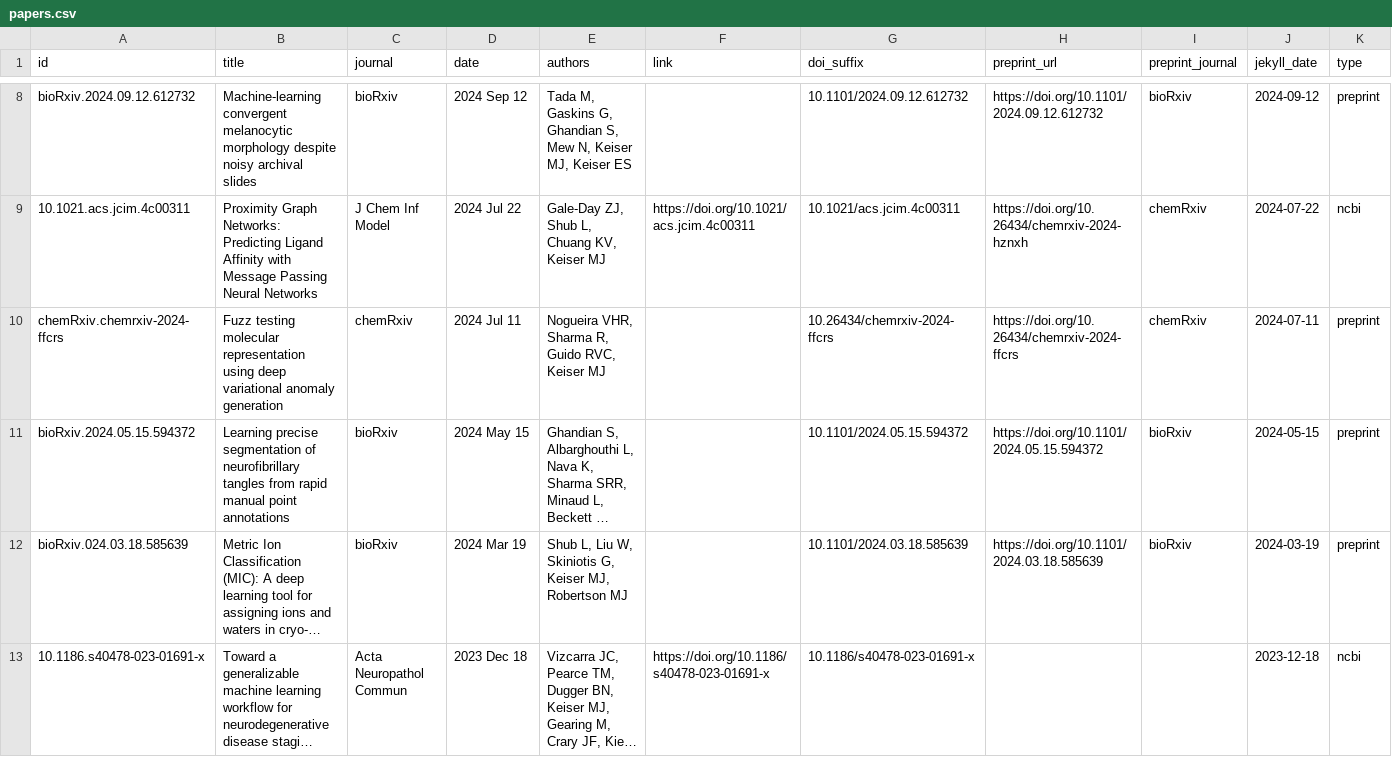
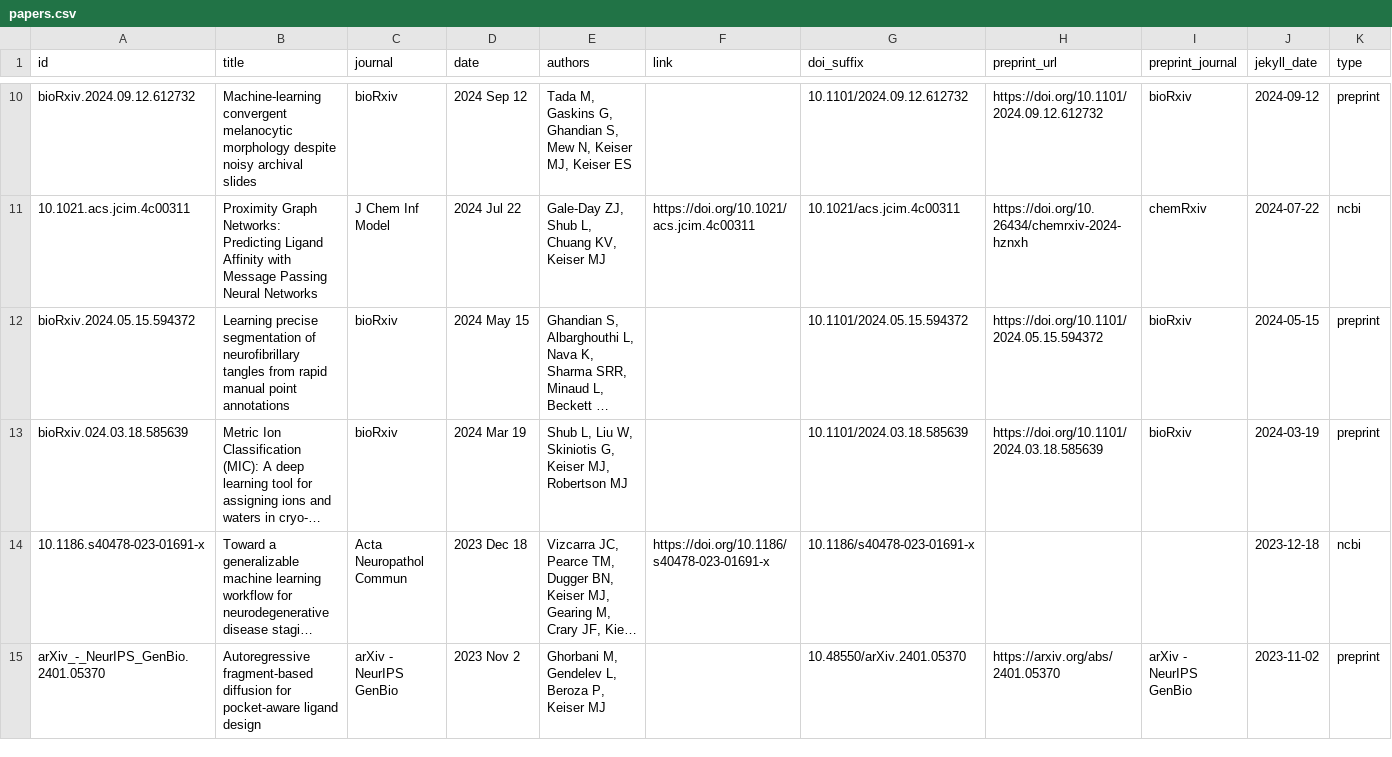
Before and after one commit to keiserlab/keiserlab.github.io, a CSV file: _data/papers.csv, drawn as a sheet; only a part is shown, gaps mark what is left out; the shorter side is filled out with more unchanged rows; long unchanged cells end in …; removed rows and columns are numbered as before the commit, all else as after; the diff covers the shown part only; the diff names each change by its address in the sheet, - before the commit and + after, or states it on an @@ line.

Commit message:
update published papers

```diff
--- a/_data/papers.csv
+++ b/_data/papers.csv
-row 10: chemRxiv.chemrxiv-2024-ffcrs | Fuzz testing molecular representation using deep variational anomaly generation | chemRxiv | 2024 Jul 11 | Nogueira VHR, Sharma R, Guido RVC, Keiser MJ |  | 10.26434/chemrxiv-2024-ffcrs | https://doi.org/10.26434/chemrxiv-2024-ffcrs | chemRxiv | 2024-07-11 | preprint
```
Also changed, not shown: 2 added rows and 1 removed row elsewhere in this file, utils/papers/input/preprints.csv, 8 other files.
